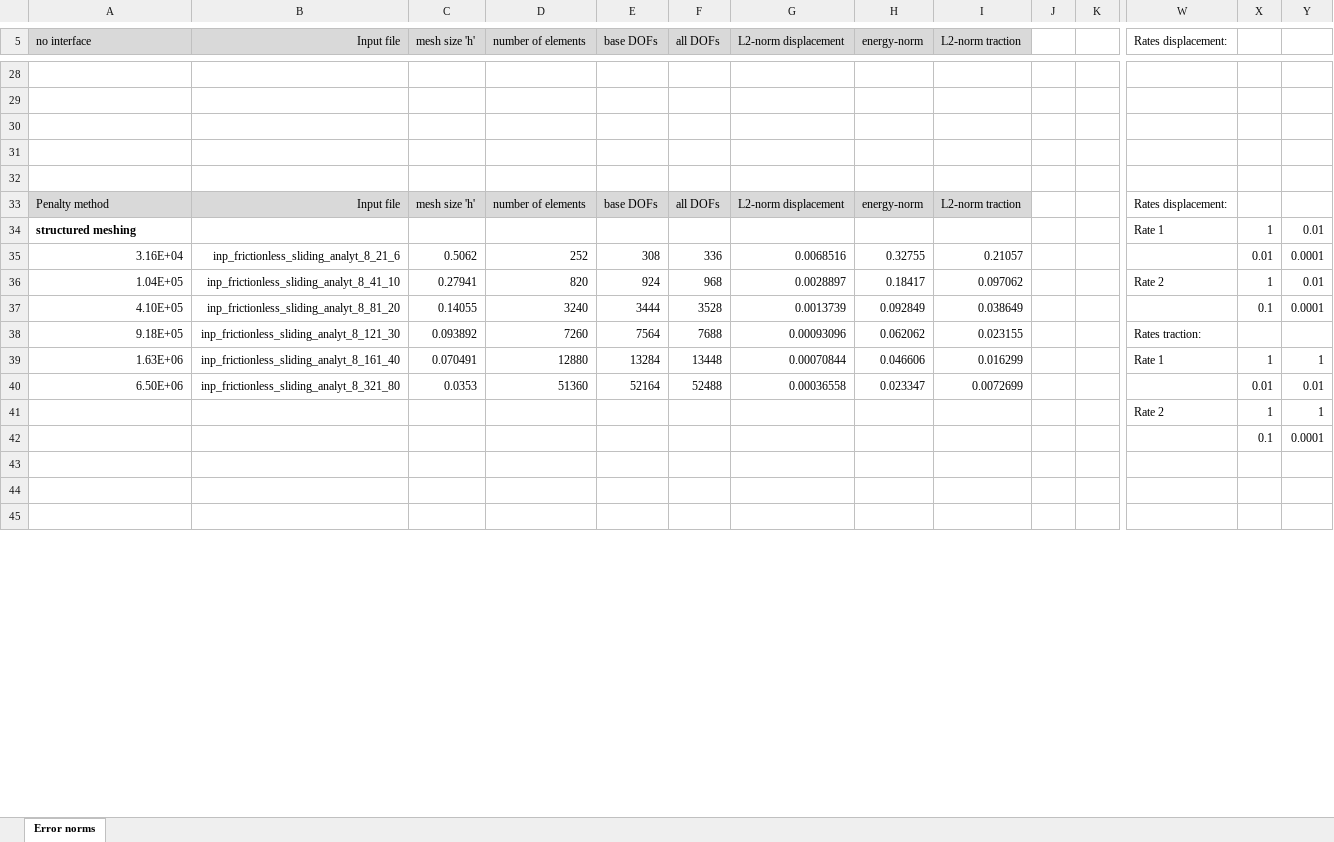
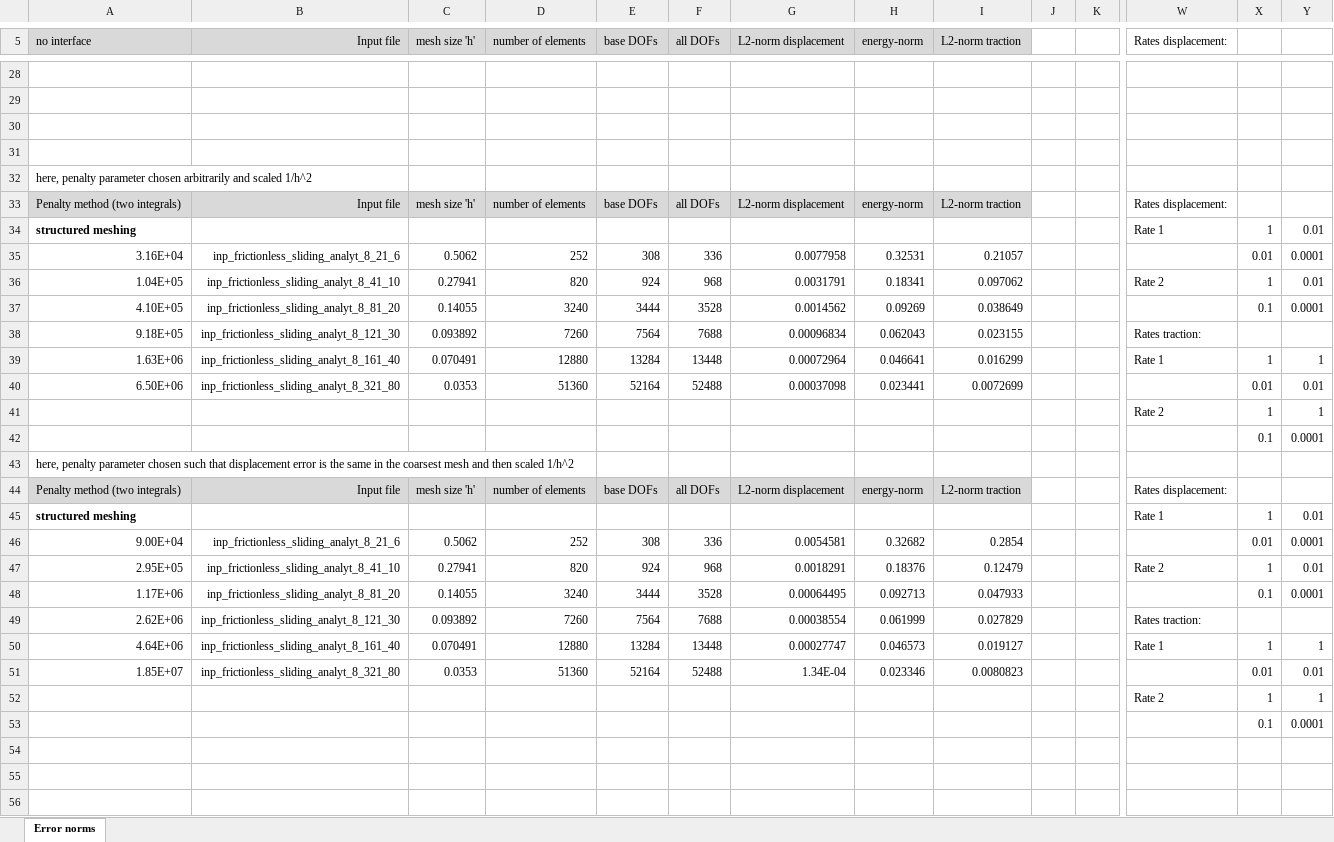
Before and after one commit to hnsyliupeng/dukewaves2, an Excel workbook: error_computation/frictionless_sliding_analyt_8/frictionless_convergencestudy.xlsx, sheet Error norms, drawn as a sheet; only a part is shown, gaps mark what is left out; values as stored, in another font and other column widths than the file's, no borders; charts and pictures not drawn; rows hold the shown columns only; the diff covers the shown part only; the diff names each change by its address in the sheet, - before the commit and + after, or states it on an @@ line.

Commit message:
Error computation routines should be right, now. Convergence study for frictionless sliding was succesfull.

```diff
--- a/error_computation/frictionless_sliding_analyt_8/frictionless_convergencestudy.xlsx (sheet Error norms)
+++ b/error_computation/frictionless_sliding_analyt_8/frictionless_convergencestudy.xlsx (sheet Error norms)
-A32 (no interface): (empty)
+A32 (no interface): here, penalty parameter chosen arbitrarily and scaled 1/h^2
-A33 (no interface): Penalty method
+A33 (no interface): Penalty method (two integrals)
-G35 (L2-norm displacement): 0.0068516
+G35 (L2-norm displacement): 0.0077958
-H35 (energy-norm): 0.32755
+H35 (energy-norm): 0.32531
-G36 (L2-norm displacement): 0.0028897
+G36 (L2-norm displacement): 0.0031791
-H36 (energy-norm): 0.18417
+H36 (energy-norm): 0.18341
-G37 (L2-norm displacement): 0.0013739
+G37 (L2-norm displacement): 0.0014562
-H37 (energy-norm): 0.092849
+H37 (energy-norm): 0.09269
-G38 (L2-norm displacement): 0.00093096
+G38 (L2-norm displacement): 0.00096834
-H38 (energy-norm): 0.062062
+H38 (energy-norm): 0.062043
-G39 (L2-norm displacement): 0.00070844
+G39 (L2-norm displacement): 0.00072964
-H39 (energy-norm): 0.046606
+H39 (energy-norm): 0.046641
-G40 (L2-norm displacement): 0.00036558
+G40 (L2-norm displacement): 0.00037098
-H40 (energy-norm): 0.023347
+H40 (energy-norm): 0.023441
+row 41:  |  |  |  |  |  |  |  |  |  |  | Rate 2 | 1 | 1
+row 42:  |  |  |  |  |  |  |  |  |  |  |  | 0.1 | 0.0001
+row 43: here, penalty parameter chosen such that displacement error is the same in the coarsest mesh and then scaled 1/h^2
+row 44: Penalty method (two integrals) | Input file | mesh size 'h' | number of elements | base DOFs | all DOFs | L2-norm displacement | energy-norm | L2-norm traction |  |  | Rates displacement:
+row 45: structured meshing |  |  |  |  |  |  |  |  |  |  | Rate 1 | 1 | 0.01
+row 46: 9.00E+04 | inp_frictionless_sliding_analyt_8_21_6 | 0.5062 | 252 | 308 | 336 | 0.0054581 | 0.32682 | 0.2854 |  |  |  | 0.01 | 0.0001
+row 47: 2.95E+05 | inp_frictionless_sliding_analyt_8_41_10 | 0.27941 | 820 | 924 | 968 | 0.0018291 | 0.18376 | 0.12479 |  |  | Rate 2 | 1 | 0.01
+row 48: 1.17E+06 | inp_frictionless_sliding_analyt_8_81_20 | 0.14055 | 3240 | 3444 | 3528 | 0.00064495 | 0.092713 | 0.047933 |  |  |  | 0.1 | 0.0001
+row 49: 2.62E+06 | inp_frictionless_sliding_analyt_8_121_30 | 0.093892 | 7260 | 7564 | 7688 | 0.00038554 | 0.061999 | 0.027829 |  |  | Rates traction:
+row 50: 4.64E+06 | inp_frictionless_sliding_analyt_8_161_40 | 0.070491 | 12880 | 13284 | 13448 | 0.00027747 | 0.046573 | 0.019127 |  |  | Rate 1 | 1 | 1
+row 51: 1.85E+07 | inp_frictionless_sliding_analyt_8_321_80 | 0.0353 | 51360 | 52164 | 52488 | 1.34E-04 | 0.023346 | 0.0080823 |  |  |  | 0.01 | 0.01
```
Also changed, not shown: 79 added rows, 39 edited cells and cell formats elsewhere in this sheet, charts or pictures, 18 other files.
